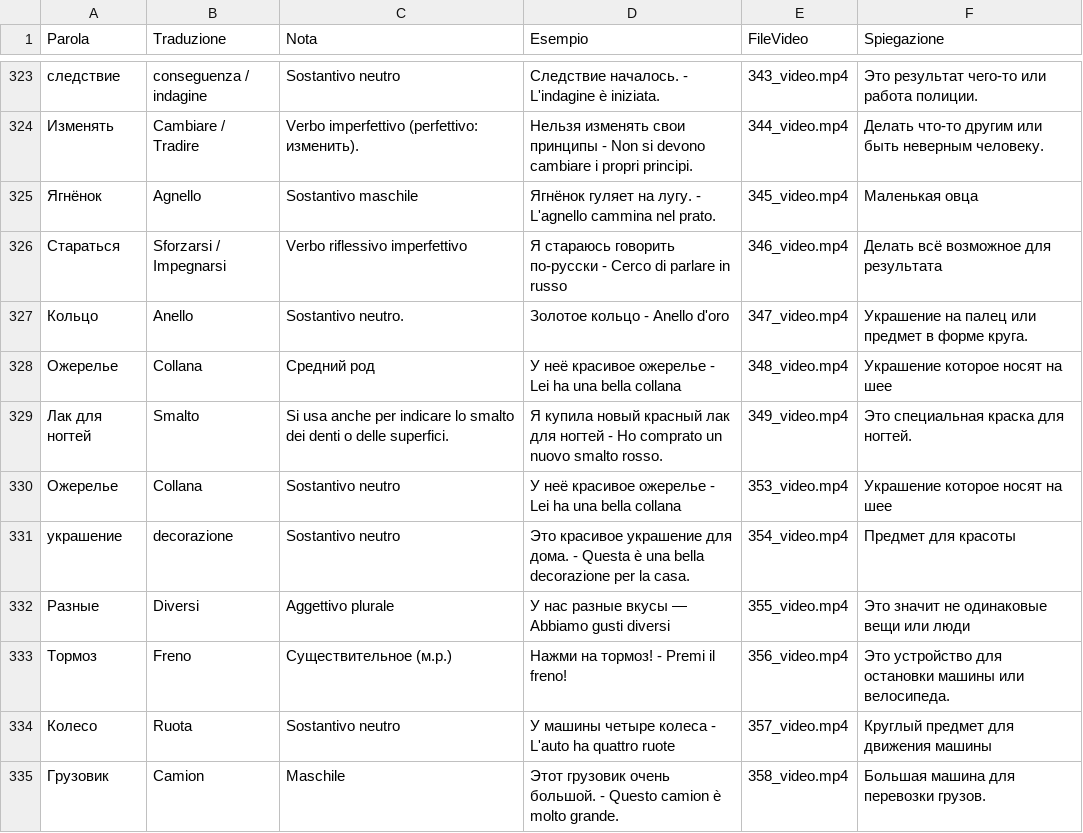
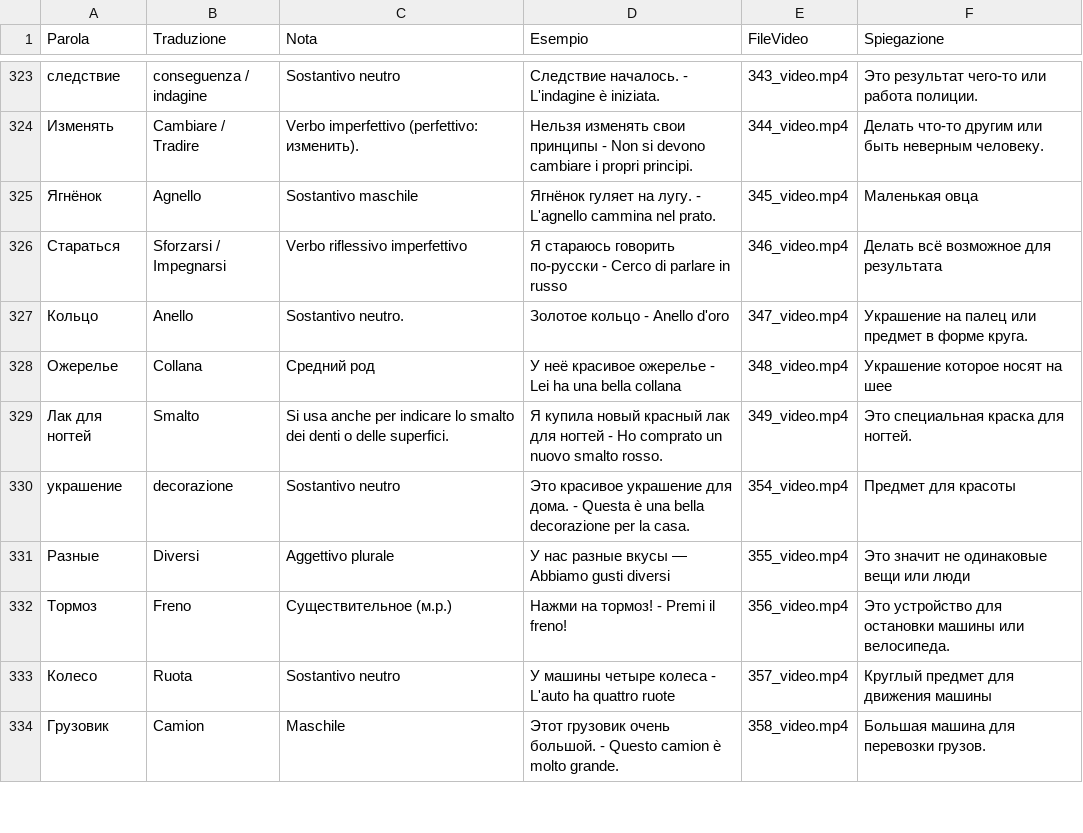
Before and after one commit to gfusarbassini/flashcards-video-bot, a CSV file: parole.csv, drawn as a sheet; only a part is shown, gaps mark what is left out; the diff names each change by its address in the sheet, - before the commit and + after, or states it on an @@ line.

```diff
--- a/parole.csv
+++ b/parole.csv
-row 330: Ожерелье | Collana | Sostantivo neutro | У неё красивое ожерелье - Lei ha una bella collana | 353_video.mp4 | Украшение которое носят на шее
```
Also changed, not shown: 1 other file.
